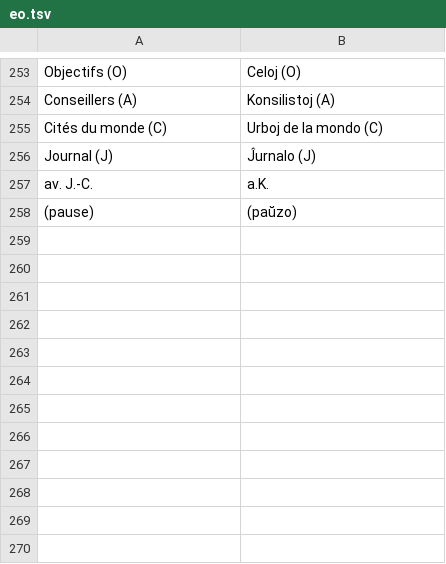
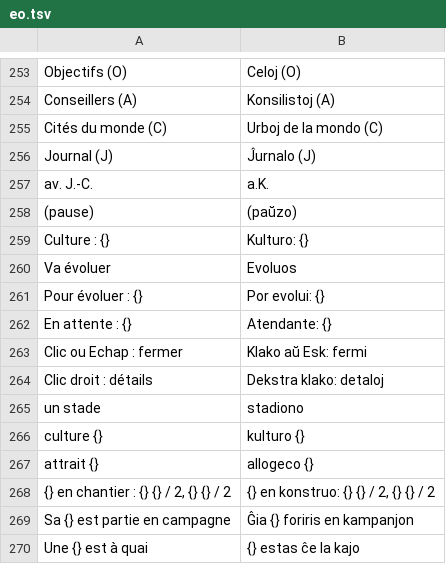
Before and after one commit to jeremielud/olympe, a TSV file: lang/eo.tsv, drawn as a sheet; only a part is shown, gaps mark what is left out.

```diff
--- a/lang/eo.tsv
+++ b/lang/eo.tsv
@@ -258 +258,13 @@ Journal (J)	Ĵurnalo (J)
   (pause)	  (paŭzo)
+Culture : {}	Kulturo: {}
+Va évoluer	Evoluos
+Pour évoluer : {}	Por evolui: {}
+En attente : {}	Atendante: {}
+Clic ou Echap : fermer	Klako aŭ Esk: fermi
+Clic droit : détails	Dekstra klako: detaloj
+un stade	stadiono
+culture {}	kulturo {}
+attrait {}	allogeco {}
+{} en chantier : {} {} / 2, {} {} / 2	{} en konstruo: {} {} / 2, {} {} / 2
+Sa {} est partie en campagne	Ĝia {} foriris en kampanjon
+Une {} est à quai	{} estas ĉe la kajo
```
Also changed, not shown: lang/en.tsv, 2 other files.
